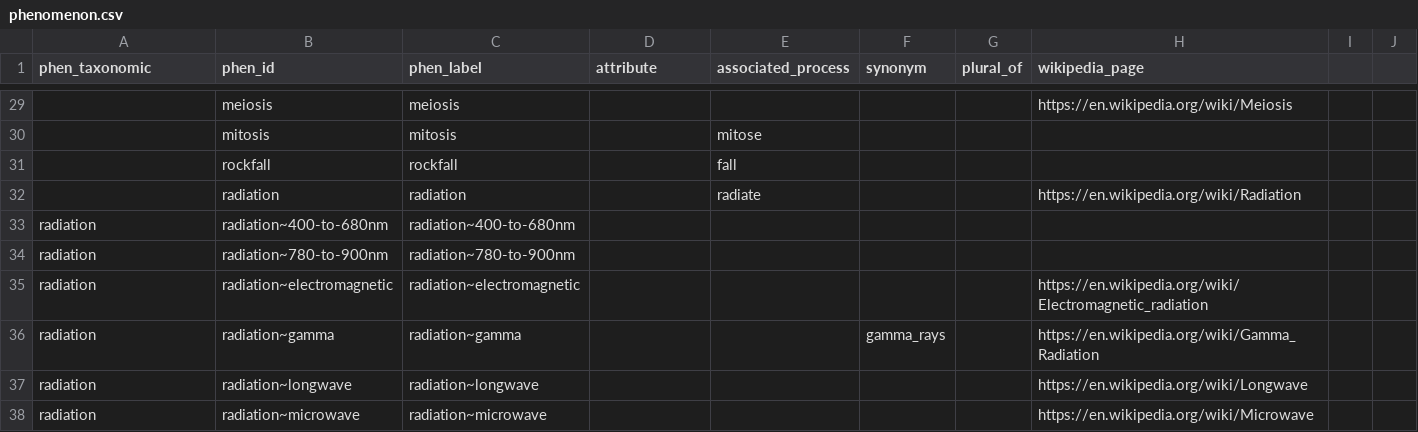
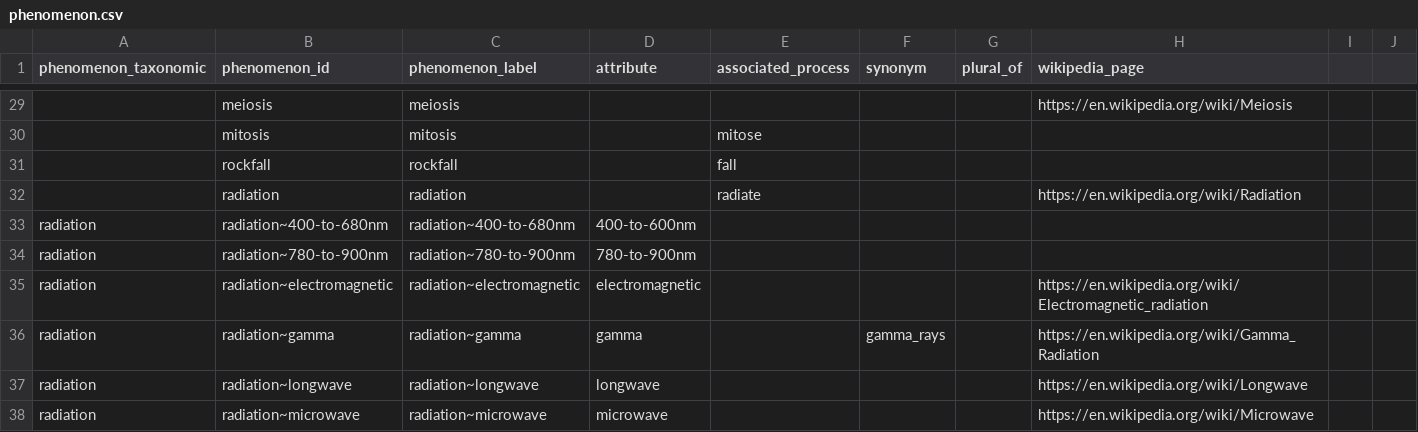
Before and after one commit to mariutzica/Scientific-Variables-Ontology, a CSV file: foundational vocabulary/phenomenon.csv, drawn as a sheet; only a part is shown, gaps mark what is left out; the diff covers the shown part only.

Commit message:
Add Phenomenon Class.

```diff
--- a/foundational vocabulary/phenomenon.csv
+++ b/foundational vocabulary/phenomenon.csv
@@ -1 +1 @@
-phen_taxonomic,phen_id,phen_label,attribute,associated_process,synonym,plural_of,wikipedia_page,,
+phenomenon_taxonomic,phenomenon_id,phenomenon_label,attribute,associated_process,synonym,plural_of,wikipedia_page,,
@@ -32,7 +32,7 @@ phen_taxonomic,phen_id,phen_label,attribute,associated_process,synonym,plural_of
 ,radiation,radiation,,radiate,,,https://en.wikipedia.org/wiki/Radiation,,
-radiation,radiation~400-to-680nm,radiation~400-to-680nm,,,,,,,
-radiation,radiation~780-to-900nm,radiation~780-to-900nm,,,,,,,
-radiation,radiation~electromagnetic,radiation~electromagnetic,,,,,https://en.wikipedia.org/wiki/Electromagnetic_radiation,,
-radiation,radiation~gamma,radiation~gamma,,,gamma_rays,,https://en.wikipedia.org/wiki/Gamma_Radiation,,
-radiation,radiation~longwave,radiation~longwave,,,,,https://en.wikipedia.org/wiki/Longwave,,
-radiation,radiation~microwave,radiation~microwave,,,,,https://en.wikipedia.org/wiki/Microwave,,
+radiation,radiation~400-to-680nm,radiation~400-to-680nm,400-to-600nm,,,,,,
+radiation,radiation~780-to-900nm,radiation~780-to-900nm,780-to-900nm,,,,,,
+radiation,radiation~electromagnetic,radiation~electromagnetic,electromagnetic,,,,https://en.wikipedia.org/wiki/Electromagnetic_radiation,,
+radiation,radiation~gamma,radiation~gamma,gamma,,gamma_rays,,https://en.wikipedia.org/wiki/Gamma_Radiation,,
+radiation,radiation~longwave,radiation~longwave,longwave,,,,https://en.wikipedia.org/wiki/Longwave,,
+radiation,radiation~microwave,radiation~microwave,microwave,,,,https://en.wikipedia.org/wiki/Microwave,,
```
Also changed, not shown: 32 edited cells elsewhere in this file, 16 other files.
